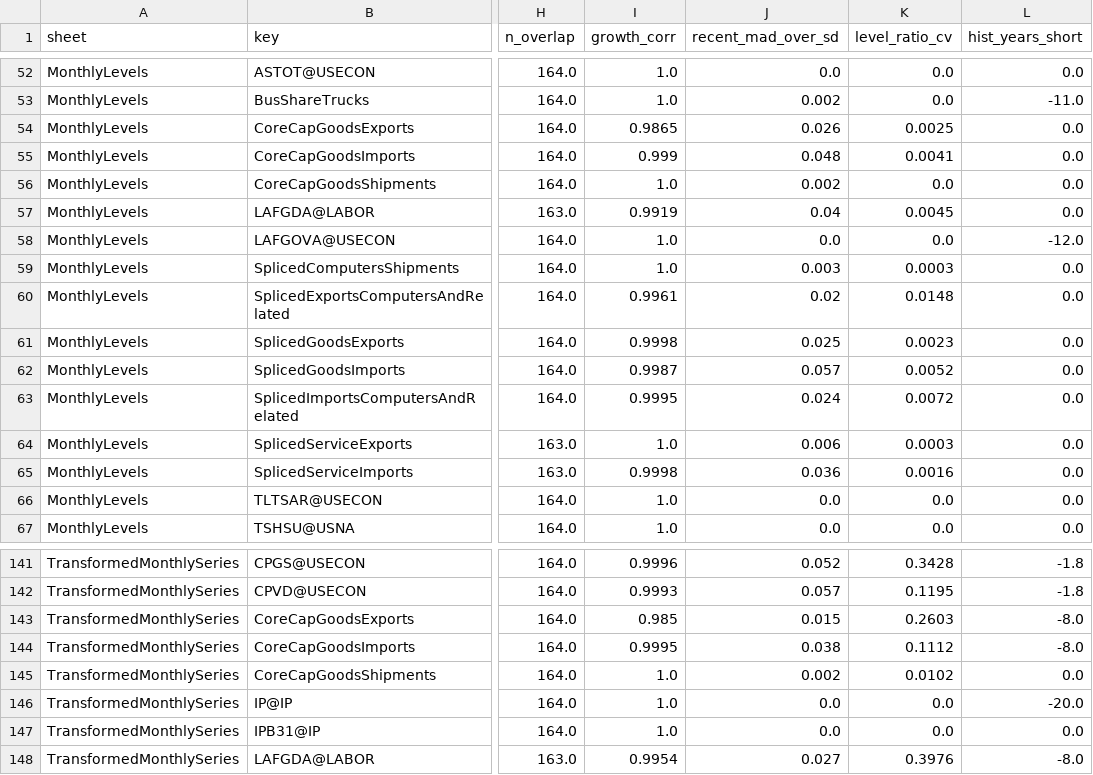
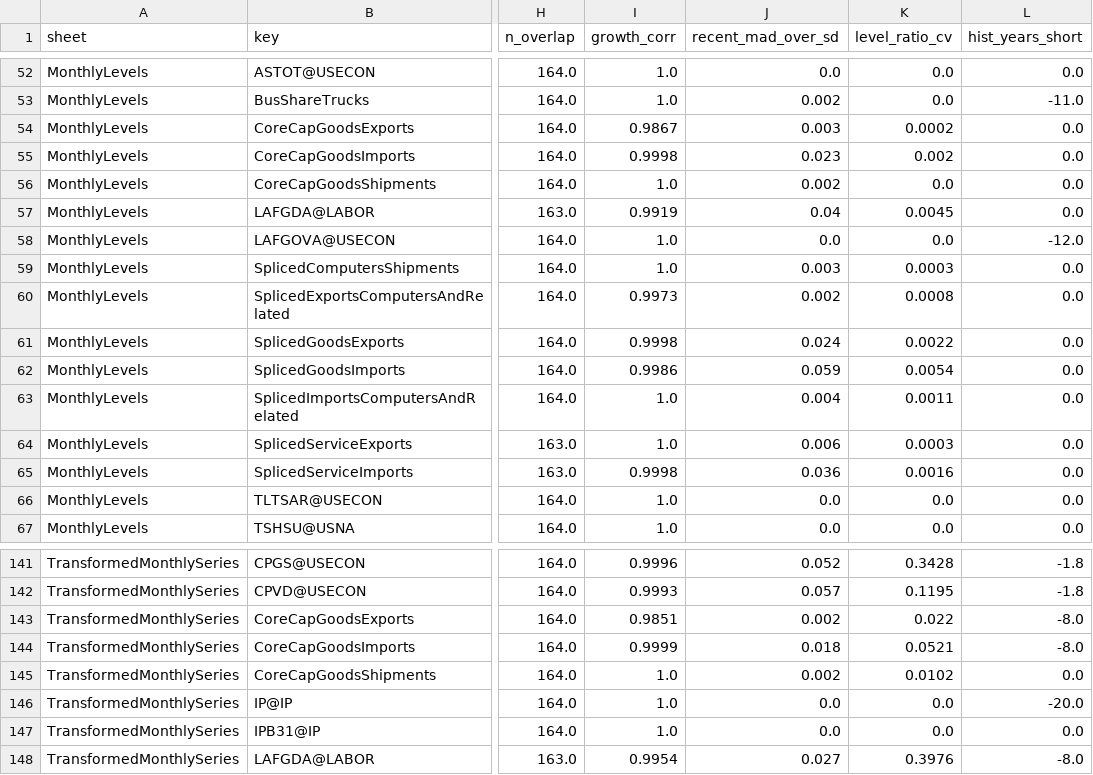
Before and after one commit to michaeltkiley/gdpnow-replication, a CSV file: registry/input_audit.csv, drawn as a sheet; only a part is shown, gaps mark what is left out; the diff covers the shown part only; the diff names each change by its address in the sheet, - before the commit and + after, or states it on an @@ line.

```diff
--- a/registry/input_audit.csv
+++ b/registry/input_audit.csv
-I54 (growth_corr): 0.9865
+I54 (growth_corr): 0.9867
-J54 (recent_mad_over_sd): 0.026
+J54 (recent_mad_over_sd): 0.003
-K54 (level_ratio_cv): 0.0025
+K54 (level_ratio_cv): 0.0002
-I55 (growth_corr): 0.999
+I55 (growth_corr): 0.9998
-J55 (recent_mad_over_sd): 0.048
+J55 (recent_mad_over_sd): 0.023
-K55 (level_ratio_cv): 0.0041
+K55 (level_ratio_cv): 0.002
-I60 (growth_corr): 0.9961
+I60 (growth_corr): 0.9973
-J60 (recent_mad_over_sd): 0.02
+J60 (recent_mad_over_sd): 0.002
-K60 (level_ratio_cv): 0.0148
+K60 (level_ratio_cv): 0.0008
-J61 (recent_mad_over_sd): 0.025
+J61 (recent_mad_over_sd): 0.024
-K61 (level_ratio_cv): 0.0023
+K61 (level_ratio_cv): 0.0022
-I62 (growth_corr): 0.9987
+I62 (growth_corr): 0.9986
-J62 (recent_mad_over_sd): 0.057
+J62 (recent_mad_over_sd): 0.059
-K62 (level_ratio_cv): 0.0052
+K62 (level_ratio_cv): 0.0054
-I63 (growth_corr): 0.9995
+I63 (growth_corr): 1.0
-J63 (recent_mad_over_sd): 0.024
+J63 (recent_mad_over_sd): 0.004
-K63 (level_ratio_cv): 0.0072
+K63 (level_ratio_cv): 0.0011
-I143 (growth_corr): 0.985
+I143 (growth_corr): 0.9851
-J143 (recent_mad_over_sd): 0.015
+J143 (recent_mad_over_sd): 0.002
-K143 (level_ratio_cv): 0.2603
+K143 (level_ratio_cv): 0.022
-I144 (growth_corr): 0.9995
+I144 (growth_corr): 0.9999
-J144 (recent_mad_over_sd): 0.038
+J144 (recent_mad_over_sd): 0.018
-K144 (level_ratio_cv): 0.1112
+K144 (level_ratio_cv): 0.0521
```
Also changed, not shown: 17 edited cells elsewhere in this file, 6 other files.
